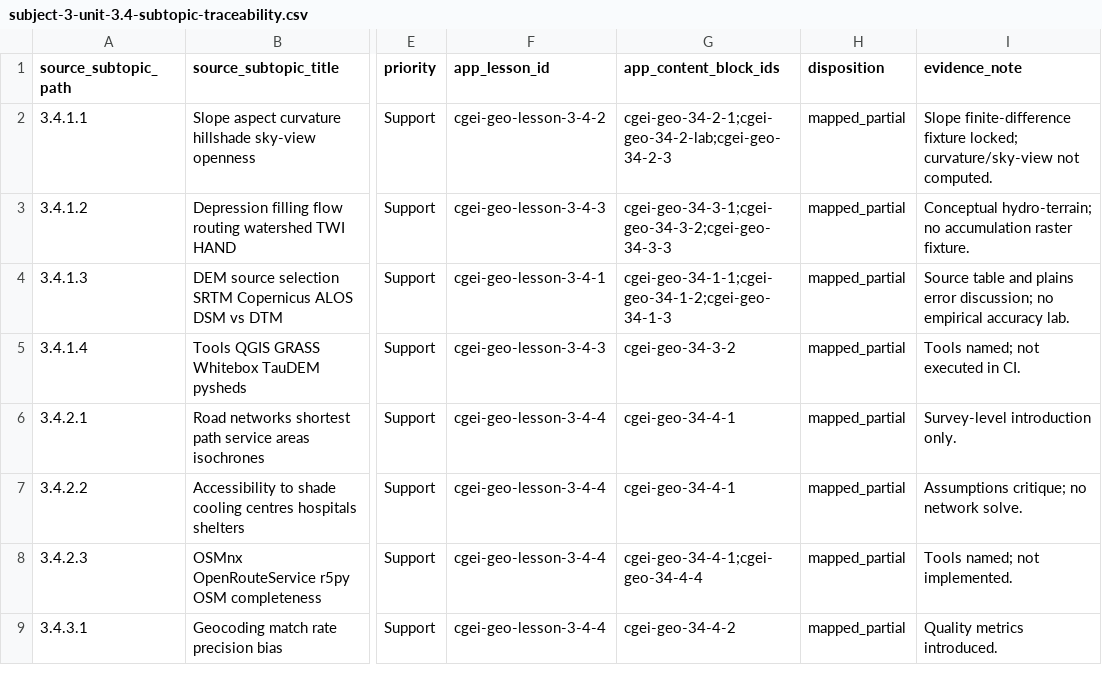
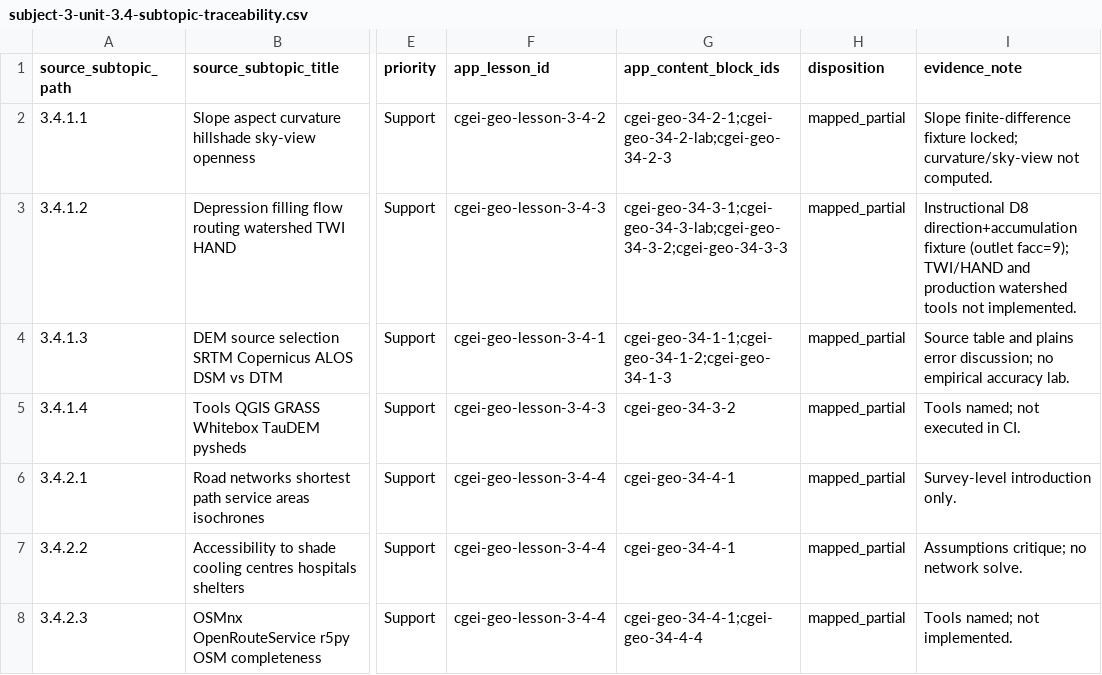
Before and after one commit to musab-shahid/my-study, a CSV file: docs/cgei/subject-3-unit-3.4-subtopic-traceability.csv, drawn as a sheet; only a part is shown, gaps mark what is left out; the shorter side is filled out with more unchanged rows; the diff names each change by its address in the sheet, - before the commit and + after, or states it on an @@ line.

Commit message:
feat(cgei): deepen Unit 3.4.1.2 with instructional D8 flow routing
- Strengthen lesson 3-4-3 with worked 3×3 grid, D8 encoding, accumulation
  convention (include self), sinks/flats/NoData
- Fixture unit_3_4_flow_routing_check: centre→S (4), outlet facc=9
- Lab extended; assessment questions for direction and accumulation
- Traceability 3.4.1.2 updated to mapped_partial with fixture evidence

```diff
--- a/docs/cgei/subject-3-unit-3.4-subtopic-traceability.csv
+++ b/docs/cgei/subject-3-unit-3.4-subtopic-traceability.csv
-G3 (app_content_block_ids): cgei-geo-34-3-1;cgei-geo-34-3-2;cgei-geo-34-3-3
+G3 (app_content_block_ids): cgei-geo-34-3-1;cgei-geo-34-3-lab;cgei-geo-34-3-2;cgei-geo-34-3-3
-I3 (evidence_note): Conceptual hydro-terrain; no accumulation raster fixture.
+I3 (evidence_note): Instructional D8 direction+accumulation fixture (outlet facc=9); TWI/HAND and production watershed tools not implemented.
```
Also changed, not shown: 7 other files.
